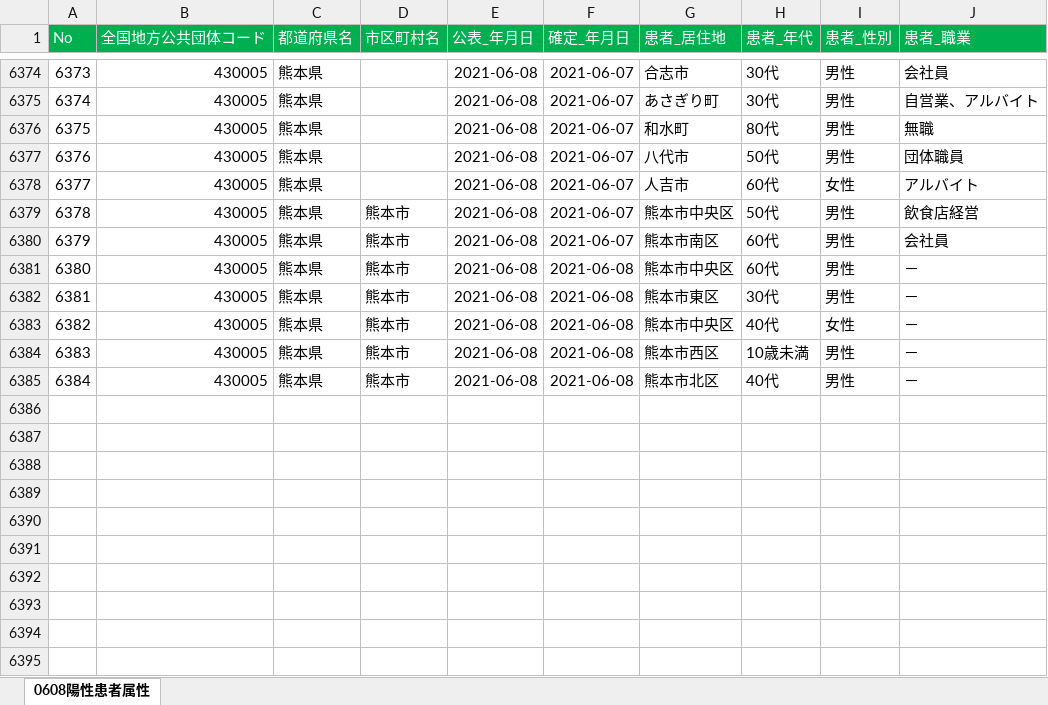
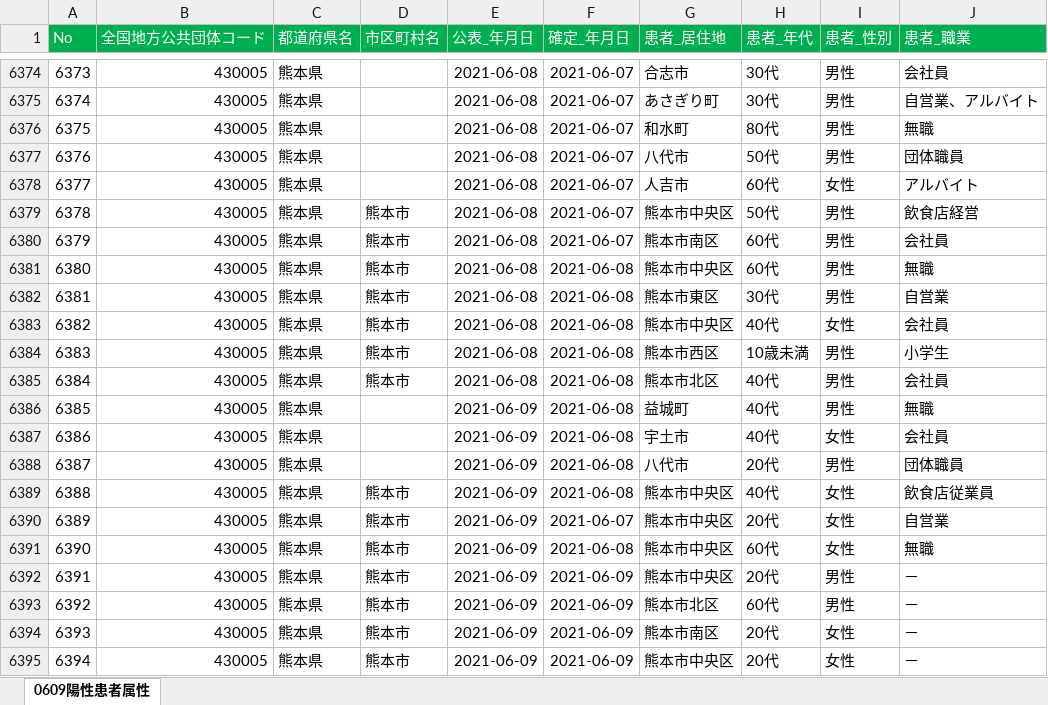
Before and after one commit to makoragi/kumamoto-covid19, an Excel workbook: kanja.xlsx, sheet 0609陽性患者属性, drawn as a sheet; only a part is shown, gaps mark what is left out; values as stored, in another font and other column widths than the file's, no borders; the diff names each change by its address in the sheet, - before the commit and + after, or states it on an @@ line.

```diff
--- a/kanja.xlsx (sheet 0609陽性患者属性)
+++ b/kanja.xlsx (sheet 0609陽性患者属性)
-sheet tab: 0608陽性患者属性
+sheet tab: 0609陽性患者属性
-J6381 (患者_職業): －
+J6381 (患者_職業): 無職
-J6382 (患者_職業): －
+J6382 (患者_職業): 自営業
-J6383 (患者_職業): －
+J6383 (患者_職業): 会社員
-J6384 (患者_職業): －
+J6384 (患者_職業): 小学生
-J6385 (患者_職業): －
+J6385 (患者_職業): 会社員
+row 6386: 6385 | 430005 | 熊本県 |  | 2021-06-09 | 2021-06-08 | 益城町 | 40代 | 男性 | 無職
+row 6387: 6386 | 430005 | 熊本県 |  | 2021-06-09 | 2021-06-08 | 宇土市 | 40代 | 女性 | 会社員
+row 6388: 6387 | 430005 | 熊本県 |  | 2021-06-09 | 2021-06-08 | 八代市 | 20代 | 男性 | 団体職員
+row 6389: 6388 | 430005 | 熊本県 | 熊本市 | 2021-06-09 | 2021-06-08 | 熊本市中央区 | 40代 | 女性 | 飲食店従業員
+row 6390: 6389 | 430005 | 熊本県 | 熊本市 | 2021-06-09 | 2021-06-07 | 熊本市中央区 | 20代 | 女性 | 自営業
+row 6391: 6390 | 430005 | 熊本県 | 熊本市 | 2021-06-09 | 2021-06-08 | 熊本市中央区 | 60代 | 女性 | 無職
+row 6392: 6391 | 430005 | 熊本県 | 熊本市 | 2021-06-09 | 2021-06-09 | 熊本市中央区 | 20代 | 男性 | －
+row 6393: 6392 | 430005 | 熊本県 | 熊本市 | 2021-06-09 | 2021-06-09 | 熊本市北区 | 60代 | 男性 | －
+row 6394: 6393 | 430005 | 熊本県 | 熊本市 | 2021-06-09 | 2021-06-09 | 熊本市南区 | 20代 | 女性 | －
+row 6395: 6394 | 430005 | 熊本県 | 熊本市 | 2021-06-09 | 2021-06-09 | 熊本市中央区 | 20代 | 女性 | －
```
Also changed, not shown: kensa.xlsx, 1 other file.
